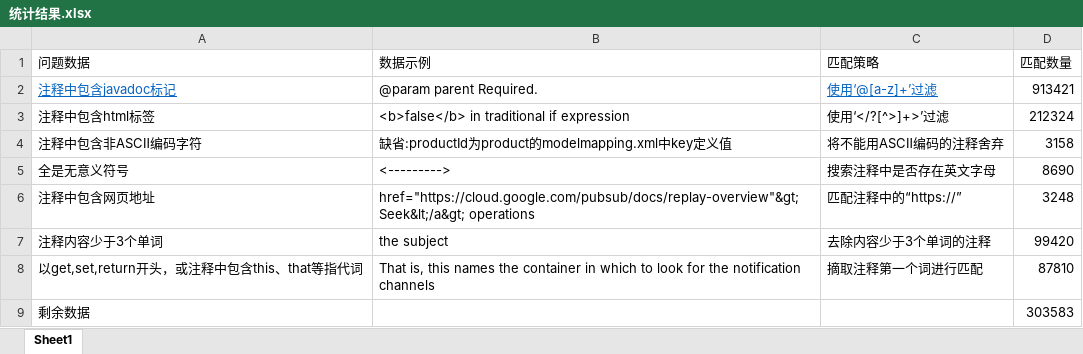
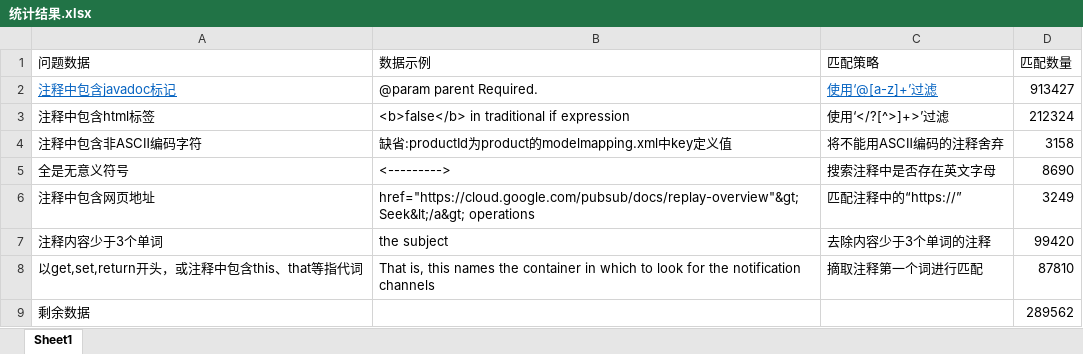
Before and after one commit to lili1017/data, an Excel workbook: result/统计结果.xlsx, sheet Sheet1, drawn as a sheet; values as stored, in another font and other column widths than the file's, no borders; charts and pictures not drawn; the diff names each change by its address in the sheet, - before the commit and + after, or states it on an @@ line.

```diff
--- a/result/统计结果.xlsx (sheet Sheet1)
+++ b/result/统计结果.xlsx (sheet Sheet1)
-D2 (匹配数量): 913421
+D2 (匹配数量): 913427
-D6 (匹配数量): 3248
+D6 (匹配数量): 3249
-D9 (匹配数量): 303583
+D9 (匹配数量): 289562
```
Also changed, not shown: charts or pictures, 21 other files.
